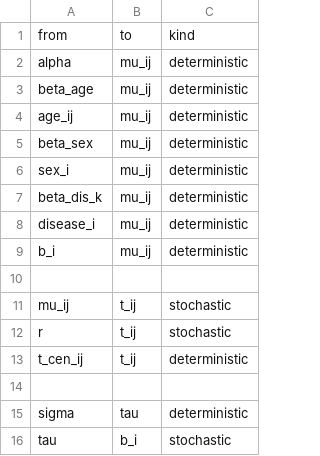
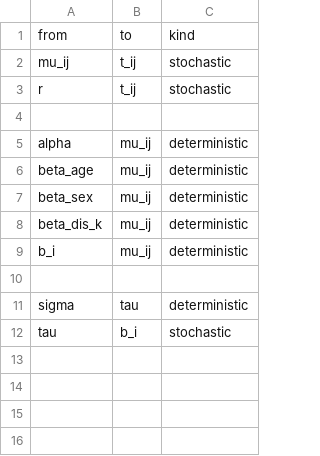
Before and after one commit to nyucel1234/DAGnabit-Documentation, a CSV file: inst/extdata/examples/kidney/edges.csv, drawn as a sheet.

```diff
--- a/inst/extdata/examples/kidney/edges.csv
+++ b/inst/extdata/examples/kidney/edges.csv
@@ -1,14 +1,10 @@
 from,to,kind
+mu_ij,t_ij,stochastic
+r,t_ij,stochastic
+
 alpha,mu_ij,deterministic
 beta_age,mu_ij,deterministic
-age_ij,mu_ij,deterministic
 beta_sex,mu_ij,deterministic
-sex_i,mu_ij,deterministic
 beta_dis_k,mu_ij,deterministic
-disease_i,mu_ij,deterministic
 b_i,mu_ij,deterministic
-
-mu_ij,t_ij,stochastic
-r,t_ij,stochastic
-t_cen_ij,t_ij,deterministic
 
```
Also changed, not shown: inst/extdata/examples/kidney/nodes.csv.
